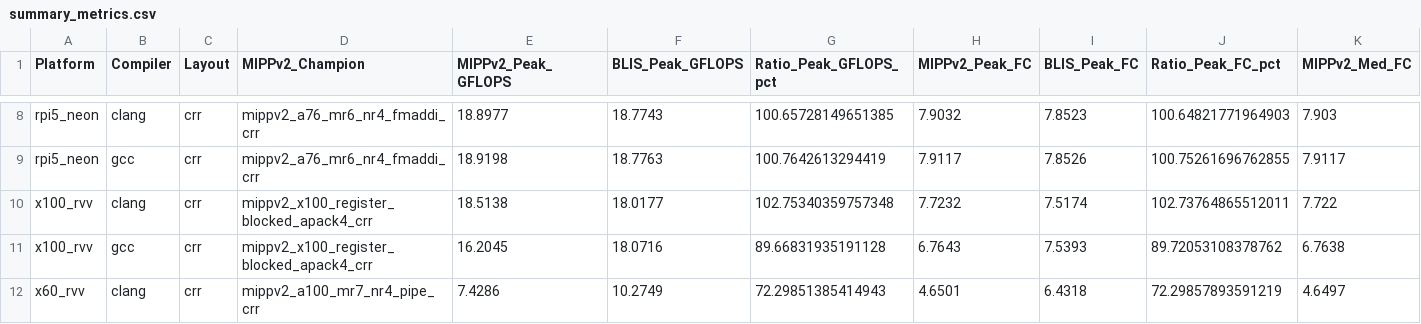
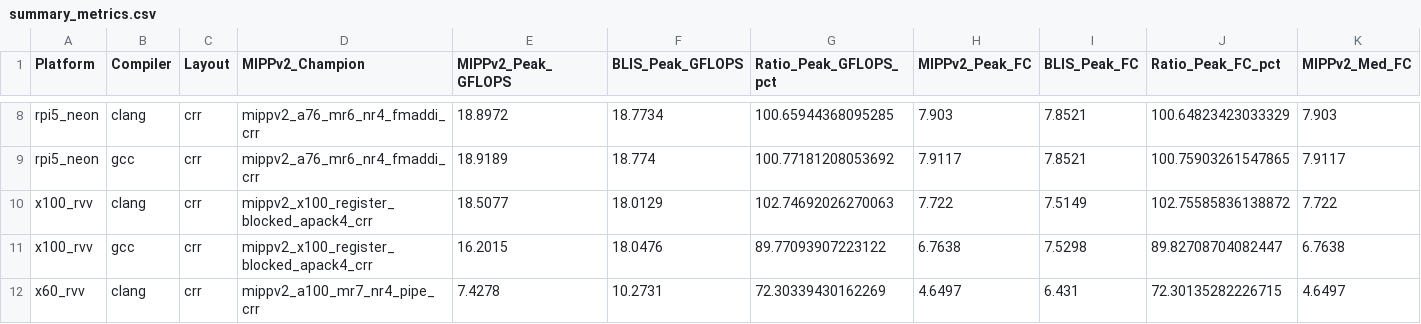
Before and after one commit to K-avi/gemm-bench, a CSV file: gemm-bench-results/blis_comparison/summary_metrics.csv, drawn as a sheet; only a part is shown, gaps mark what is left out; the diff covers the shown part only; the diff names each change by its address in the sheet, - before the commit and + after, or states it on an @@ line.

```diff
--- a/gemm-bench-results/blis_comparison/summary_metrics.csv
+++ b/gemm-bench-results/blis_comparison/summary_metrics.csv
-E8 (MIPPv2_Peak_GFLOPS): 18.8977
+E8 (MIPPv2_Peak_GFLOPS): 18.8972
-F8 (BLIS_Peak_GFLOPS): 18.7743
+F8 (BLIS_Peak_GFLOPS): 18.7734
-G8 (Ratio_Peak_GFLOPS_pct): 100.65728149651385
+G8 (Ratio_Peak_GFLOPS_pct): 100.65944368095285
-H8 (MIPPv2_Peak_FC): 7.9032
+H8 (MIPPv2_Peak_FC): 7.903
-I8 (BLIS_Peak_FC): 7.8523
+I8 (BLIS_Peak_FC): 7.8521
-J8 (Ratio_Peak_FC_pct): 100.64821771964903
+J8 (Ratio_Peak_FC_pct): 100.64823423033329
-E9 (MIPPv2_Peak_GFLOPS): 18.9198
+E9 (MIPPv2_Peak_GFLOPS): 18.9189
-F9 (BLIS_Peak_GFLOPS): 18.7763
+F9 (BLIS_Peak_GFLOPS): 18.774
-G9 (Ratio_Peak_GFLOPS_pct): 100.7642613294419
+G9 (Ratio_Peak_GFLOPS_pct): 100.77181208053692
-I9 (BLIS_Peak_FC): 7.8526
+I9 (BLIS_Peak_FC): 7.8521
-J9 (Ratio_Peak_FC_pct): 100.75261696762855
+J9 (Ratio_Peak_FC_pct): 100.75903261547865
-E10 (MIPPv2_Peak_GFLOPS): 18.5138
+E10 (MIPPv2_Peak_GFLOPS): 18.5077
-F10 (BLIS_Peak_GFLOPS): 18.0177
+F10 (BLIS_Peak_GFLOPS): 18.0129
-G10 (Ratio_Peak_GFLOPS_pct): 102.75340359757348
+G10 (Ratio_Peak_GFLOPS_pct): 102.74692026270063
-H10 (MIPPv2_Peak_FC): 7.7232
+H10 (MIPPv2_Peak_FC): 7.722
-I10 (BLIS_Peak_FC): 7.5174
+I10 (BLIS_Peak_FC): 7.5149
-J10 (Ratio_Peak_FC_pct): 102.73764865512011
+J10 (Ratio_Peak_FC_pct): 102.75585836138872
-E11 (MIPPv2_Peak_GFLOPS): 16.2045
+E11 (MIPPv2_Peak_GFLOPS): 16.2015
-F11 (BLIS_Peak_GFLOPS): 18.0716
+F11 (BLIS_Peak_GFLOPS): 18.0476
-G11 (Ratio_Peak_GFLOPS_pct): 89.66831935191128
+G11 (Ratio_Peak_GFLOPS_pct): 89.77093907223122
-H11 (MIPPv2_Peak_FC): 6.7643
+H11 (MIPPv2_Peak_FC): 6.7638
-I11 (BLIS_Peak_FC): 7.5393
+I11 (BLIS_Peak_FC): 7.5298
-J11 (Ratio_Peak_FC_pct): 89.72053108378762
+J11 (Ratio_Peak_FC_pct): 89.82708704082447
-E12 (MIPPv2_Peak_GFLOPS): 7.4286
+E12 (MIPPv2_Peak_GFLOPS): 7.4278
-F12 (BLIS_Peak_GFLOPS): 10.2749
+F12 (BLIS_Peak_GFLOPS): 10.2731
-G12 (Ratio_Peak_GFLOPS_pct): 72.29851385414943
+G12 (Ratio_Peak_GFLOPS_pct): 72.30339430162269
-H12 (MIPPv2_Peak_FC): 4.6501
+H12 (MIPPv2_Peak_FC): 4.6497
-I12 (BLIS_Peak_FC): 6.4318
+I12 (BLIS_Peak_FC): 6.431
-J12 (Ratio_Peak_FC_pct): 72.29857893591219
+J12 (Ratio_Peak_FC_pct): 72.30135282226715
```
Also changed, not shown: 61 edited cells elsewhere in this file, 22 other files.
